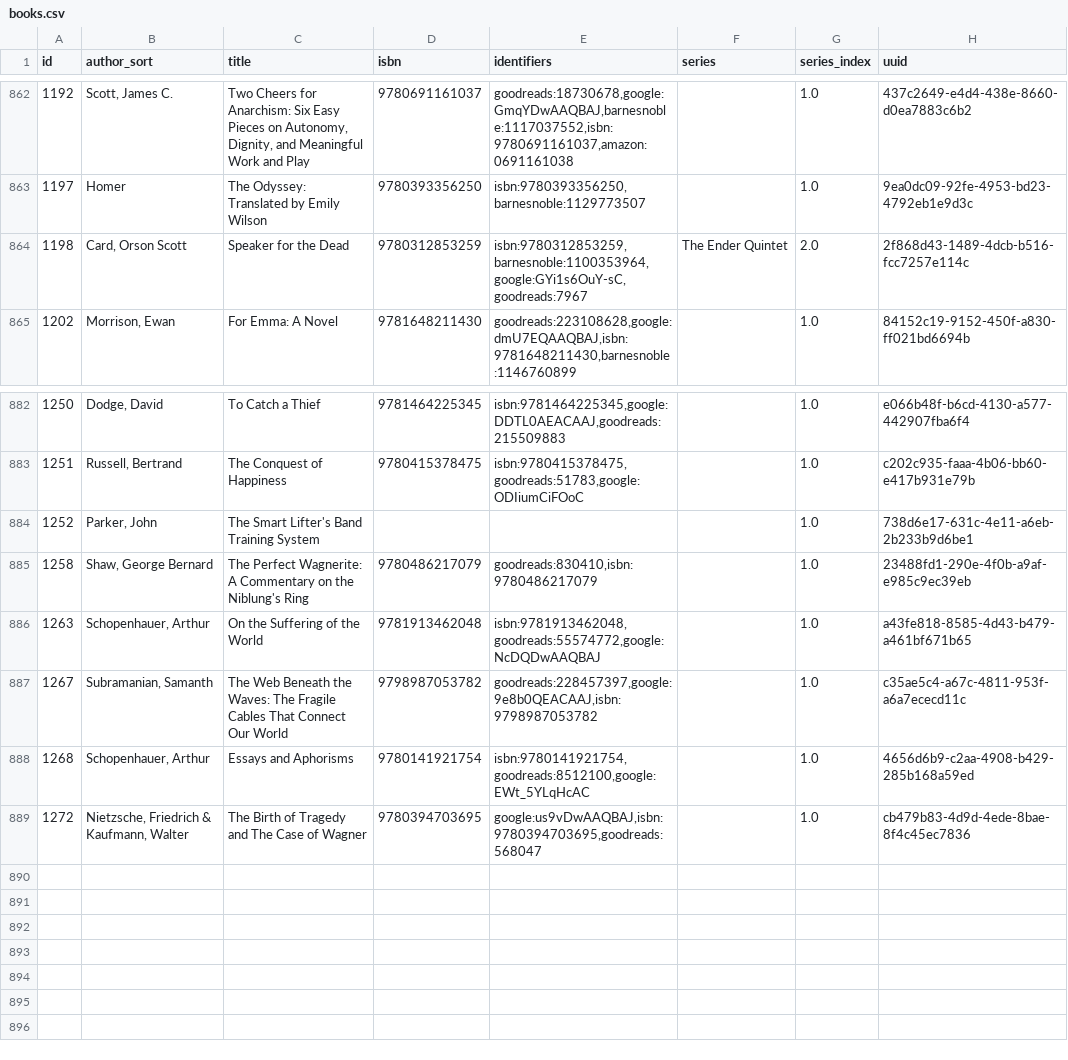
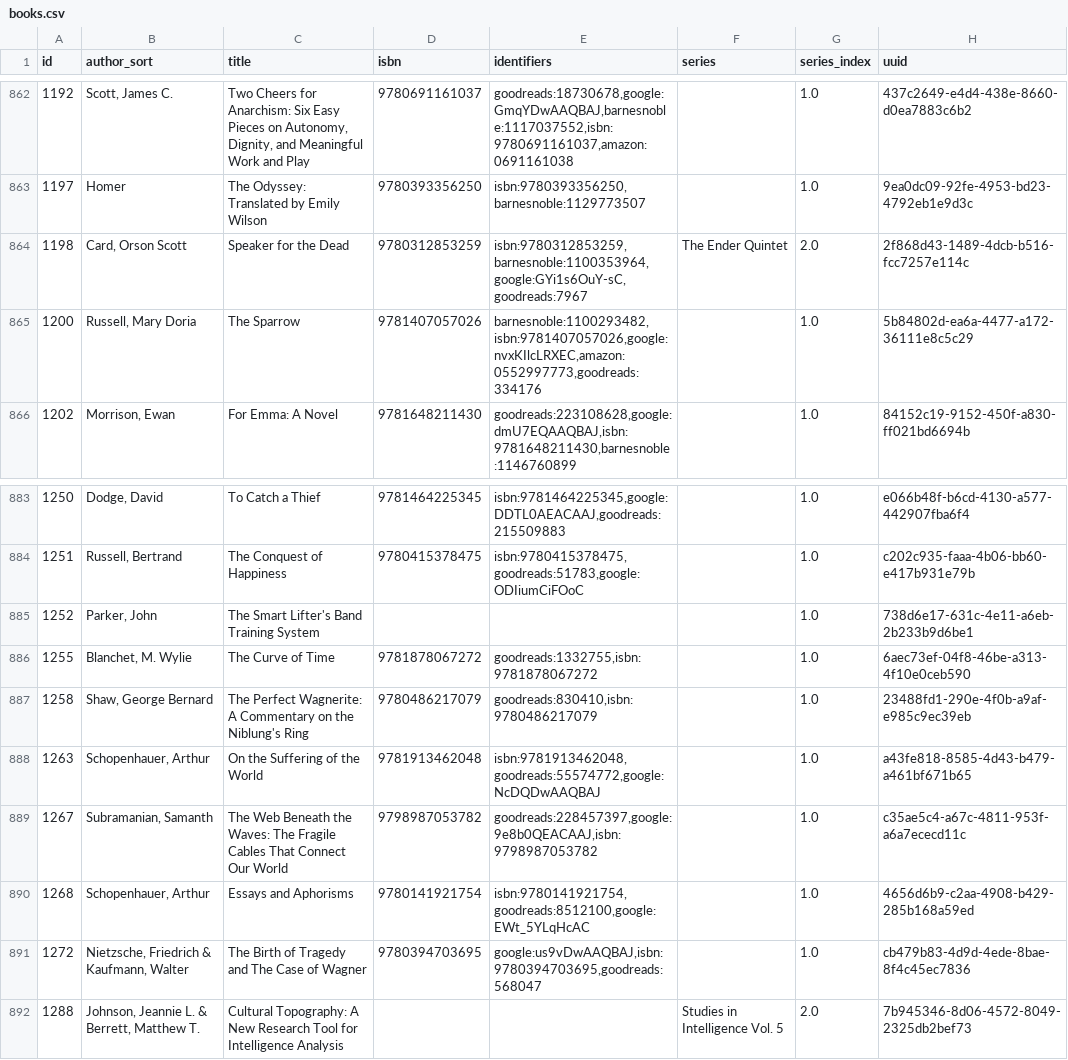
Before and after one commit to pigmonkey/pig-monkey.com, a CSV file: content/media/library/books.csv, drawn as a sheet; only a part is shown, gaps mark what is left out.

Commit message:
update books

```diff
--- a/content/media/library/books.csv
+++ b/content/media/library/books.csv
@@ -864,2 +864,3 @@ id,author_sort,title,isbn,identifiers,series,series_index,uuid
 "1198","Card, Orson Scott","Speaker for the Dead","9780312853259","isbn:9780312853259,barnesnoble:1100353964,google:GYi1s6OuY-sC,goodreads:7967","The Ender Quintet","2.0","2f868d43-1489-4dcb-b516-fcc7257e114c"
+"1200","Russell, Mary Doria","The Sparrow","9781407057026","barnesnoble:1100293482,isbn:9781407057026,google:nvxKIlcLRXEC,amazon:0552997773,goodreads:334176","","1.0","5b84802d-ea6a-4477-a172-36111e8c5c29"
 "1202","Morrison, Ewan","For Emma: A Novel","9781648211430","goodreads:223108628,google:dmU7EQAAQBAJ,isbn:9781648211430,barnesnoble:1146760899","","1.0","84152c19-9152-450f-a830-ff021bd6694b"
@@ -884,2 +885,3 @@ id,author_sort,title,isbn,identifiers,series,series_index,uuid
 "1252","Parker, John","The Smart Lifter's Band Training System","","","","1.0","738d6e17-631c-4e11-a6eb-2b233b9d6be1"
+"1255","Blanchet, M. Wylie","The Curve of Time","9781878067272","goodreads:1332755,isbn:9781878067272","","1.0","6aec73ef-04f8-46be-a313-4f10e0ceb590"
 "1258","Shaw, George Bernard","The Perfect Wagnerite: A Commentary on the Niblung's Ring","9780486217079","goodreads:830410,isbn:9780486217079","","1.0","23488fd1-290e-4f0b-a9af-e985c9ec39eb"
@@ -889 +891,2 @@ id,author_sort,title,isbn,identifiers,series,series_index,uuid
 "1272","Nietzsche, Friedrich & Kaufmann, Walter","The Birth of Tragedy and The Case of Wagner","9780394703695","google:us9vDwAAQBAJ,isbn:9780394703695,goodreads:568047","","1.0","cb479b83-4d9d-4ede-8bae-8f4c45ec7836"
+"1288","Johnson, Jeannie L. & Berrett, Matthew T.","Cultural Topography: A New Research Tool for Intelligence Analysis","","","Studies in Intelligence Vol. 5","2.0","7b945346-8d06-4572-8049-2325db2bef73"
```
Also changed, not shown: 1 other file.
